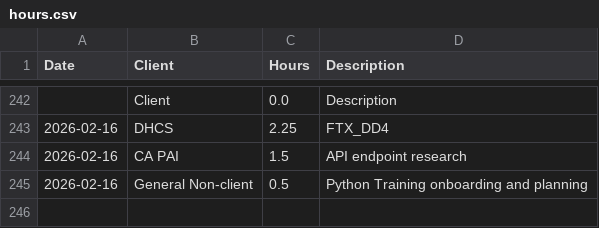
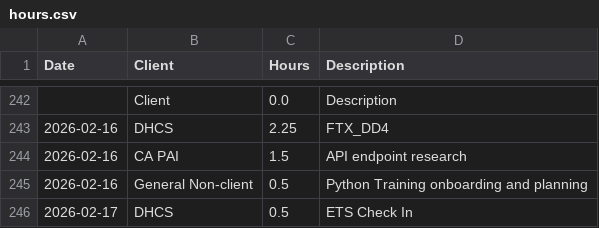
Before and after one commit to cole-nash-plante/hours_app, a CSV file: data/hours.csv, drawn as a sheet; only a part is shown, gaps mark what is left out.

Commit message:
Updated hours log

```diff
--- a/data/hours.csv
+++ b/data/hours.csv
@@ -245 +245,2 @@ Date,Client,Hours,Description
 2026-02-16,General Non-client,0.5,Python Training onboarding and planning
+2026-02-17,DHCS,0.5,ETS Check In
```
